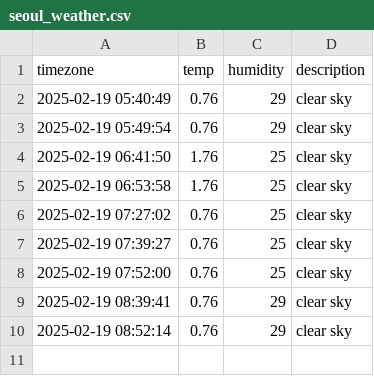
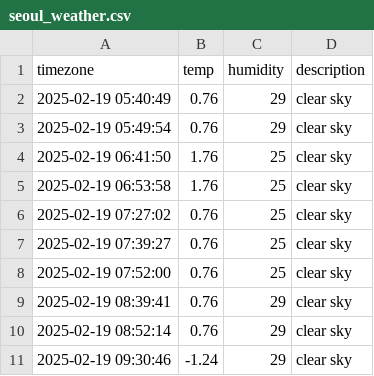
Before and after one commit to sangyoung216/seoul_weather, a CSV file: seoul_weather.csv, drawn as a sheet.

```diff
--- a/seoul_weather.csv
+++ b/seoul_weather.csv
@@ -10 +10,2 @@ timezone,temp,humidity,description
 2025-02-19 08:52:14,0.76,29,clear sky
+2025-02-19 09:30:46,-1.24,29,clear sky
```
